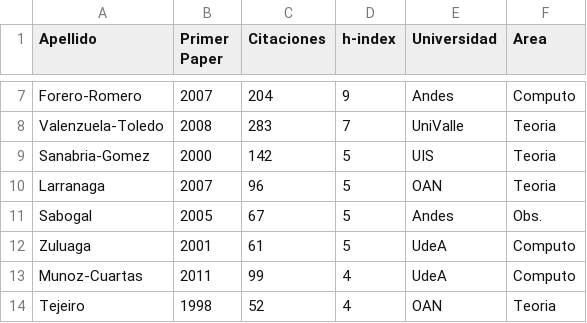
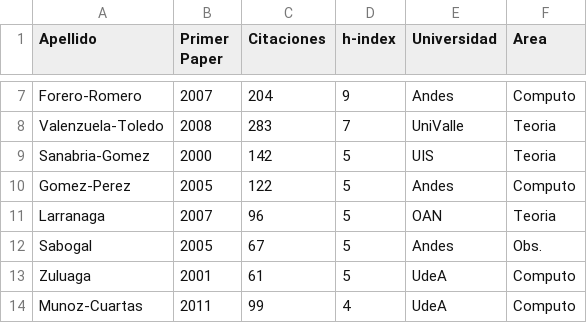
Before and after one commit to ColombianAstronomy/ProductividadAstronomica, a CSV file: ADS_stats_colombia.csv, drawn as a sheet; only a part is shown, gaps mark what is left out; the shorter side is filled out with more unchanged rows.

Commit message:
Natalia

```diff
--- a/ADS_stats_colombia.csv
+++ b/ADS_stats_colombia.csv
@@ -9,2 +9,3 @@ Valenzuela-Toledo ,	2008,	283,		7,	UniValle, Teoria
 Sanabria-Gomez , 	2000,	142,		5,	UIS, Teoria
+Gomez-Perez,		2005,	122,		5,	Andes, Computo
 Larranaga ,		2007,	96,		5,	OAN, Teoria
```
